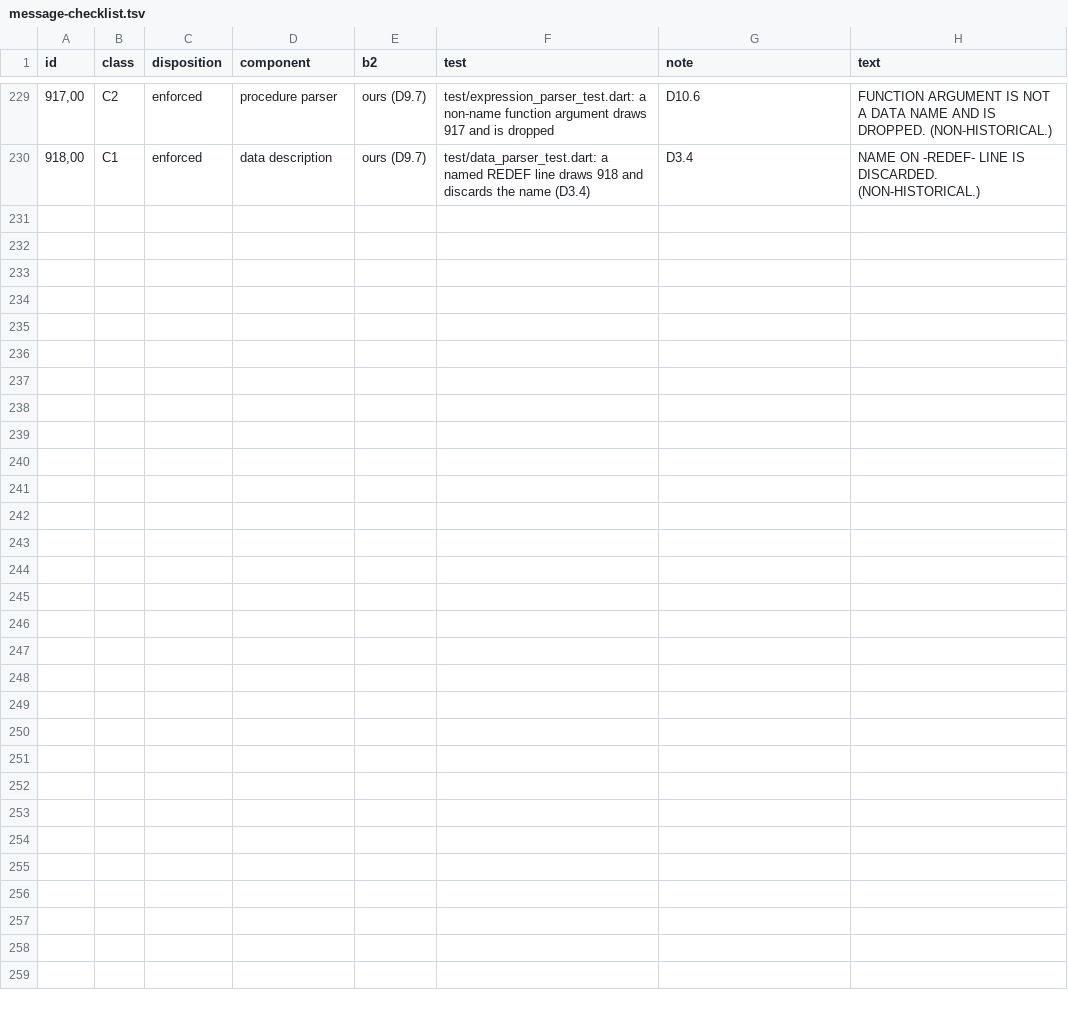
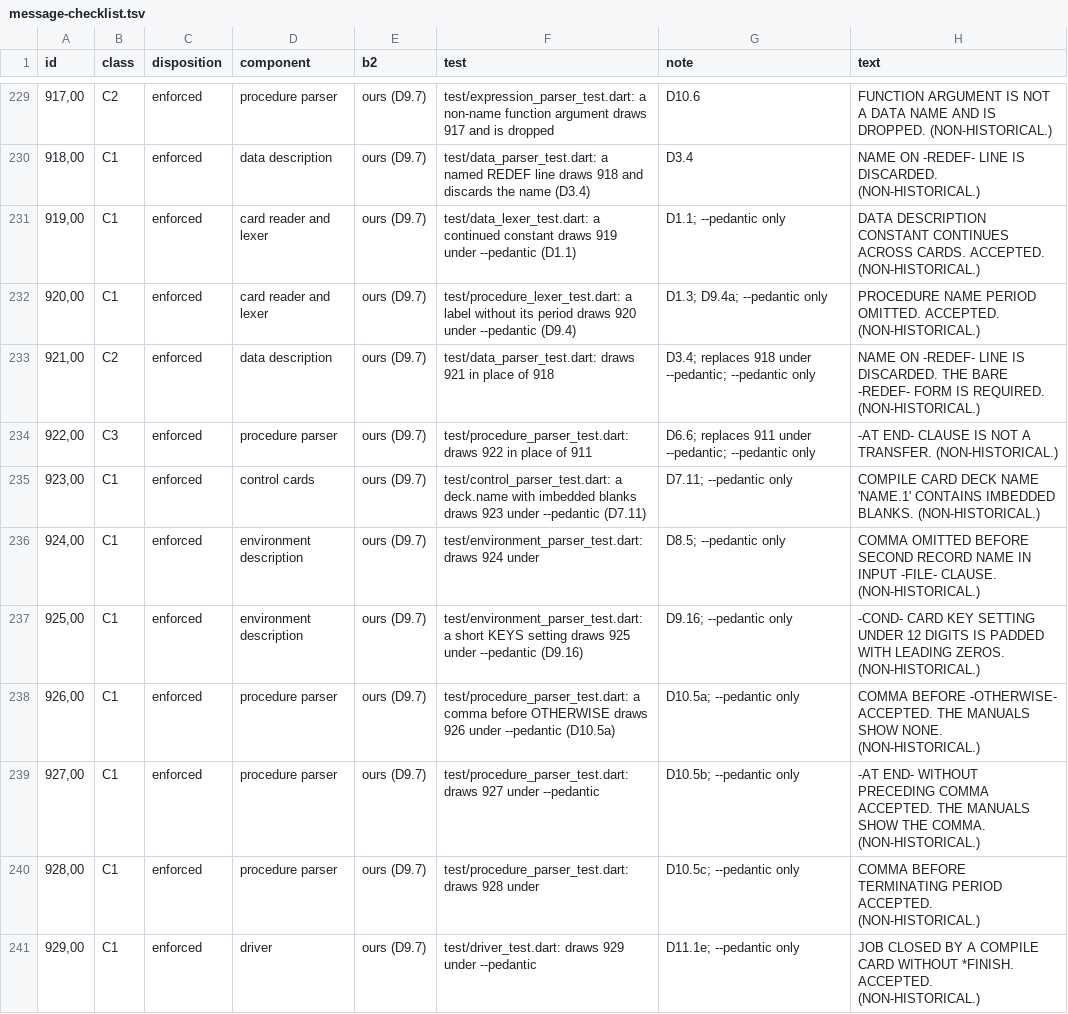
Before and after one commit to Screendead/comtran-compiler, a TSV file: docs/design/message-checklist.tsv, drawn as a sheet; only a part is shown, gaps mark what is left out; the diff names each change by its address in the sheet, - before the commit and + after, or states it on an @@ line.

Commit message:
Add the --pedantic flag and its eleven sites

```diff
--- a/docs/design/message-checklist.tsv
+++ b/docs/design/message-checklist.tsv
+row 231: 919,00 | C1 | enforced | card reader and lexer | ours (D9.7) | test/data_lexer_test.dart: a continued constant draws 919 under --pedantic (D1.1) | D1.1; --pedantic only | DATA DESCRIPTION CONSTANT CONTINUES ACROSS CARDS. ACCEPTED. (NON-HISTORICAL.)
+row 232: 920,00 | C1 | enforced | card reader and lexer | ours (D9.7) | test/procedure_lexer_test.dart: a label without its period draws 920 under --pedantic (D9.4) | D1.3; D9.4a; --pedantic only | PROCEDURE NAME PERIOD OMITTED. ACCEPTED. (NON-HISTORICAL.)
+row 233: 921,00 | C2 | enforced | data description | ours (D9.7) | test/data_parser_test.dart: draws 921 in place of 918 | D3.4; replaces 918 under --pedantic; --pedantic only | NAME ON -REDEF- LINE IS DISCARDED. THE BARE -REDEF- FORM IS REQUIRED. (NON-HISTORICAL.)
+row 234: 922,00 | C3 | enforced | procedure parser | ours (D9.7) | test/procedure_parser_test.dart: draws 922 in place of 911 | D6.6; replaces 911 under --pedantic; --pedantic only | -AT END- CLAUSE IS NOT A TRANSFER. (NON-HISTORICAL.)
+row 235: 923,00 | C1 | enforced | control cards | ours (D9.7) | test/control_parser_test.dart: a deck.name with imbedded blanks draws 923 under --pedantic (D7.11) | D7.11; --pedantic only | COMPILE CARD DECK NAME 'NAME.1' CONTAINS IMBEDDED BLANKS. (NON-HISTORICAL.)
+row 236: 924,00 | C1 | enforced | environment description | ours (D9.7) | test/environment_parser_test.dart: draws 924 under | D8.5; --pedantic only | COMMA OMITTED BEFORE SECOND RECORD NAME IN INPUT -FILE- CLAUSE. (NON-HISTORICAL.)
+row 237: 925,00 | C1 | enforced | environment description | ours (D9.7) | test/environment_parser_test.dart: a short KEYS setting draws 925 under --pedantic (D9.16) | D9.16; --pedantic only | -COND- CARD KEY SETTING UNDER 12 DIGITS IS PADDED WITH LEADING ZEROS. (NON-HISTORICAL.)
+row 238: 926,00 | C1 | enforced | procedure parser | ours (D9.7) | test/procedure_parser_test.dart: a comma before OTHERWISE draws 926 under --pedantic (D10.5a) | D10.5a; --pedantic only | COMMA BEFORE -OTHERWISE- ACCEPTED. THE MANUALS SHOW NONE. (NON-HISTORICAL.)
+row 239: 927,00 | C1 | enforced | procedure parser | ours (D9.7) | test/procedure_parser_test.dart: draws 927 under --pedantic | D10.5b; --pedantic only | -AT END- WITHOUT PRECEDING COMMA ACCEPTED. THE MANUALS SHOW THE COMMA. (NON-HISTORICAL.)
+row 240: 928,00 | C1 | enforced | procedure parser | ours (D9.7) | test/procedure_parser_test.dart: draws 928 under | D10.5c; --pedantic only | COMMA BEFORE TERMINATING PERIOD ACCEPTED. (NON-HISTORICAL.)
+row 241: 929,00 | C1 | enforced | driver | ours (D9.7) | test/driver_test.dart: draws 929 under --pedantic | D11.1e; --pedantic only | JOB CLOSED BY A COMPILE CARD WITHOUT *FINISH. ACCEPTED. (NON-HISTORICAL.)
```
Also changed, not shown: 21 other files.
